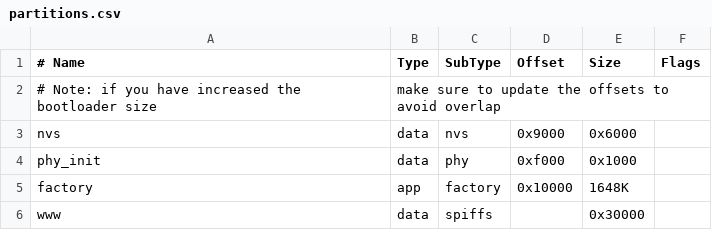
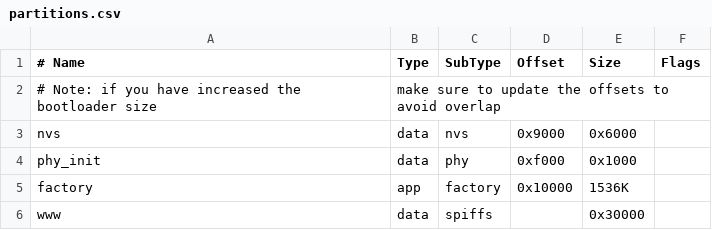
Before and after one commit to DroneBridge/ESP32, a CSV file: partitions.csv, drawn as a sheet.

```diff
--- a/partitions.csv
+++ b/partitions.csv
@@ -4,3 +4,3 @@ nvs,      data, nvs,     0x9000,  0x6000,
 phy_init, data, phy,     0xf000,  0x1000,
-factory,  app,  factory, 0x10000, 1648K,
+factory,  app,  factory, 0x10000, 1536K,
 www,      data, spiffs,  ,        0x30000,
```
Also changed, not shown: 4 other files.
